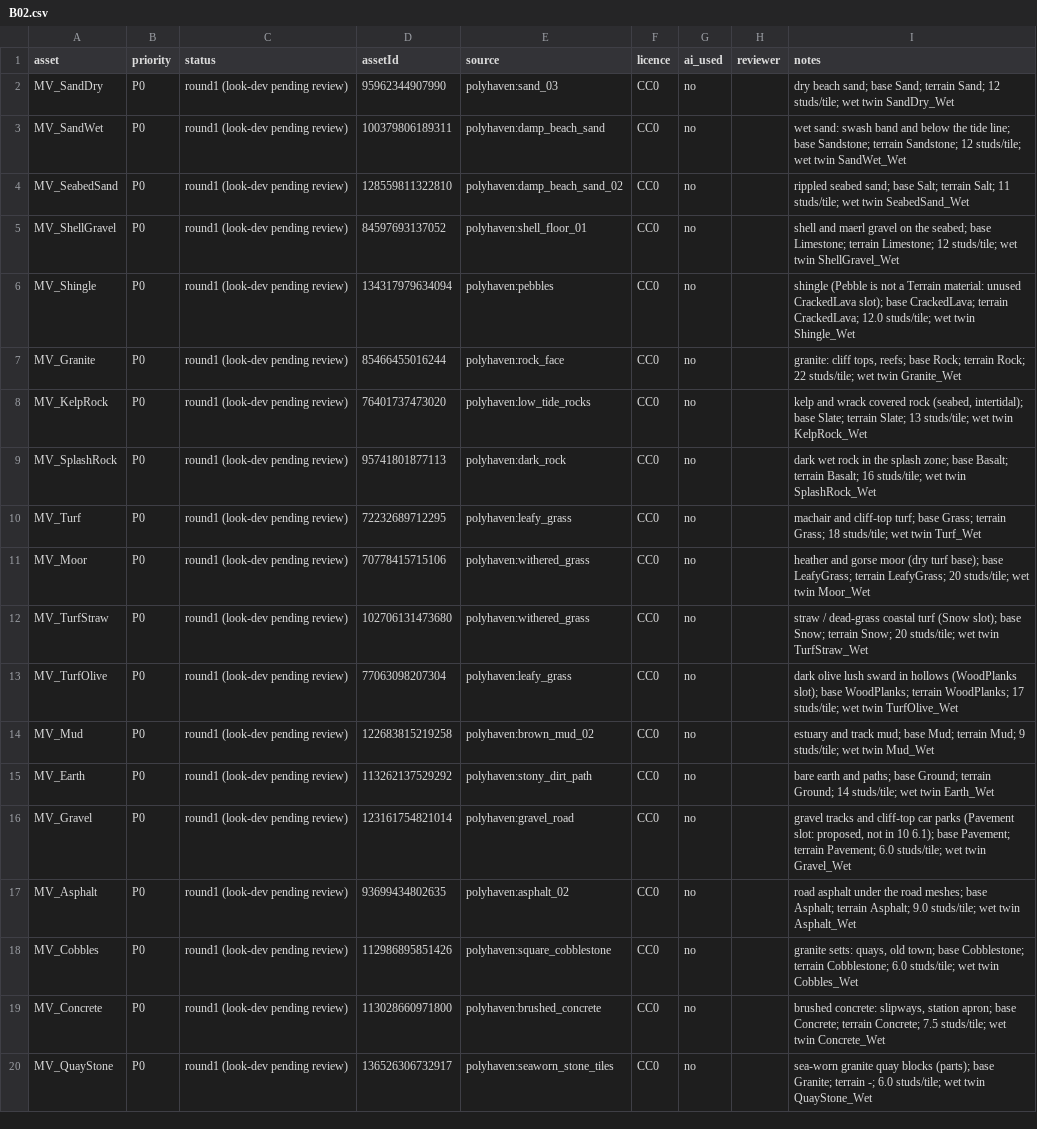
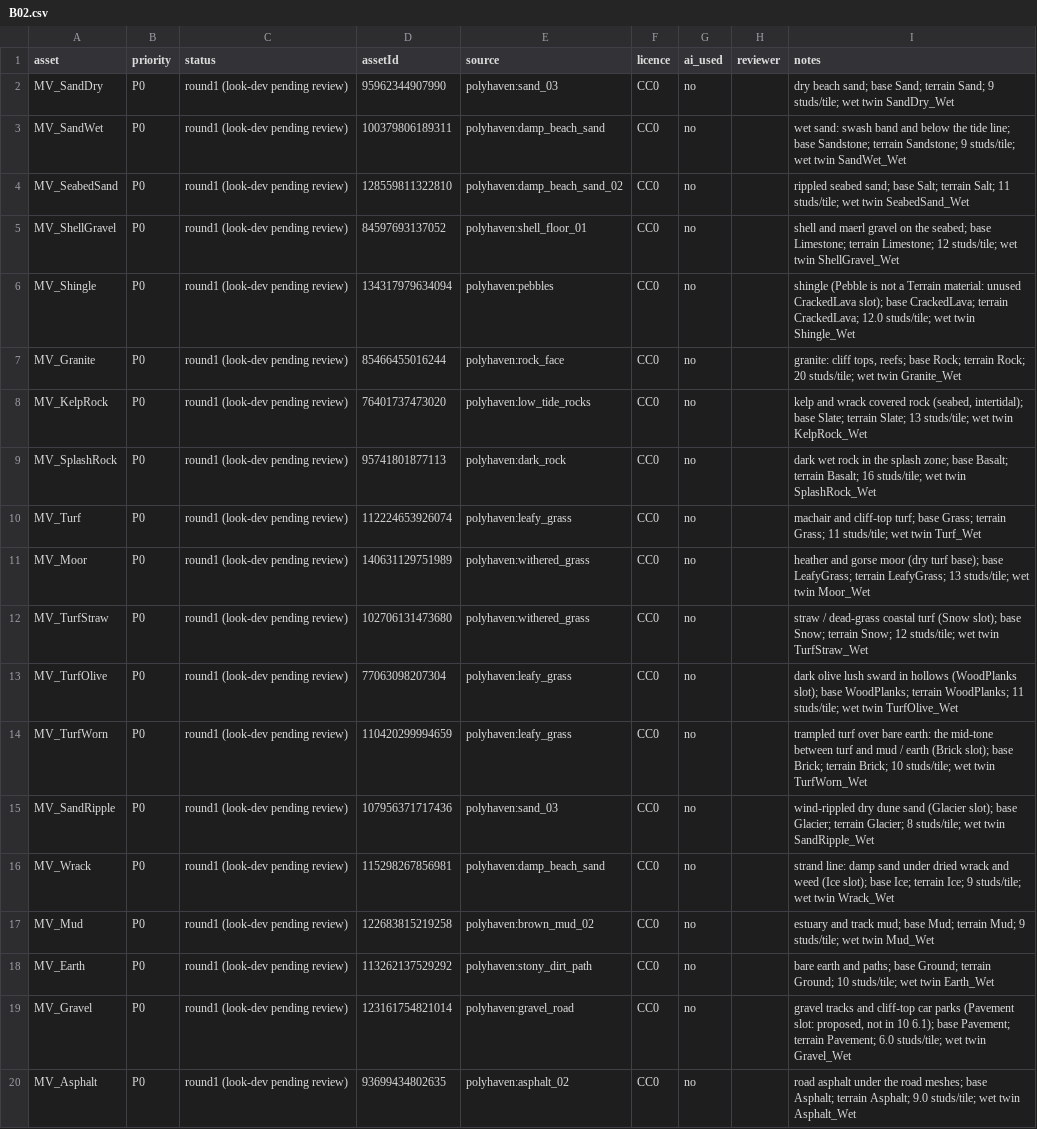
Before and after one commit to B0gsto/mayday-sea-rescue, a CSV file: art/status/B02.csv, drawn as a sheet; only a part is shown; the shorter side is filled out with more unchanged rows.

```diff
--- a/art/status/B02.csv
+++ b/art/status/B02.csv
@@ -1,4 +1,4 @@
 asset,priority,status,assetId,source,licence,ai_used,reviewer,notes
-MV_SandDry,P0,round1 (look-dev pending review),95962344907990,polyhaven:sand_03,CC0,no,,dry beach sand; base Sand; terrain Sand; 12 studs/tile; wet twin SandDry_Wet
-MV_SandWet,P0,round1 (look-dev pending review),100379806189311,polyhaven:damp_beach_sand,CC0,no,,wet sand: swash band and below the tide line; base Sandstone; terrain Sandstone; 12 studs/tile; wet twin SandWet_Wet
+MV_SandDry,P0,round1 (look-dev pending review),95962344907990,polyhaven:sand_03,CC0,no,,dry beach sand; base Sand; terrain Sand; 9 studs/tile; wet twin SandDry_Wet
+MV_SandWet,P0,round1 (look-dev pending review),100379806189311,polyhaven:damp_beach_sand,CC0,no,,wet sand: swash band and below the tide line; base Sandstone; terrain Sandstone; 9 studs/tile; wet twin SandWet_Wet
 MV_SeabedSand,P0,round1 (look-dev pending review),128559811322810,polyhaven:damp_beach_sand_02,CC0,no,,rippled seabed sand; base Salt; terrain Salt; 11 studs/tile; wet twin SeabedSand_Wet
@@ -6,11 +6,14 @@ MV_ShellGravel,P0,round1 (look-dev pending review),84597693137052,polyhaven:shel
 MV_Shingle,P0,round1 (look-dev pending review),134317979634094,polyhaven:pebbles,CC0,no,,shingle (Pebble is not a Terrain material: unused CrackedLava slot); base CrackedLava; terrain CrackedLava; 12.0 studs/tile; wet twin Shingle_Wet
-MV_Granite,P0,round1 (look-dev pending review),85466455016244,polyhaven:rock_face,CC0,no,,"granite: cliff tops, reefs; base Rock; terrain Rock; 22 studs/tile; wet twin Granite_Wet"
+MV_Granite,P0,round1 (look-dev pending review),85466455016244,polyhaven:rock_face,CC0,no,,"granite: cliff tops, reefs; base Rock; terrain Rock; 20 studs/tile; wet twin Granite_Wet"
 MV_KelpRock,P0,round1 (look-dev pending review),76401737473020,polyhaven:low_tide_rocks,CC0,no,,"kelp and wrack covered rock (seabed, intertidal); base Slate; terrain Slate; 13 studs/tile; wet twin KelpRock_Wet"
 MV_SplashRock,P0,round1 (look-dev pending review),95741801877113,polyhaven:dark_rock,CC0,no,,dark wet rock in the splash zone; base Basalt; terrain Basalt; 16 studs/tile; wet twin SplashRock_Wet
-MV_Turf,P0,round1 (look-dev pending review),72232689712295,polyhaven:leafy_grass,CC0,no,,machair and cliff-top turf; base Grass; terrain Grass; 18 studs/tile; wet twin Turf_Wet
-MV_Moor,P0,round1 (look-dev pending review),70778415715106,polyhaven:withered_grass,CC0,no,,heather and gorse moor (dry turf base); base LeafyGrass; terrain LeafyGrass; 20 studs/tile; wet twin Moor_Wet
-MV_TurfStraw,P0,round1 (look-dev pending review),102706131473680,polyhaven:withered_grass,CC0,no,,straw / dead-grass coastal turf (Snow slot); base Snow; terrain Snow; 20 studs/tile; wet twin TurfStraw_Wet
-MV_TurfOlive,P0,round1 (look-dev pending review),77063098207304,polyhaven:leafy_grass,CC0,no,,dark olive lush sward in hollows (WoodPlanks slot); base WoodPlanks; terrain WoodPlanks; 17 studs/tile; wet twin TurfOlive_Wet
+MV_Turf,P0,round1 (look-dev pending review),112224653926074,polyhaven:leafy_grass,CC0,no,,machair and cliff-top turf; base Grass; terrain Grass; 11 studs/tile; wet twin Turf_Wet
+MV_Moor,P0,round1 (look-dev pending review),140631129751989,polyhaven:withered_grass,CC0,no,,heather and gorse moor (dry turf base); base LeafyGrass; terrain LeafyGrass; 13 studs/tile; wet twin Moor_Wet
+MV_TurfStraw,P0,round1 (look-dev pending review),102706131473680,polyhaven:withered_grass,CC0,no,,straw / dead-grass coastal turf (Snow slot); base Snow; terrain Snow; 12 studs/tile; wet twin TurfStraw_Wet
+MV_TurfOlive,P0,round1 (look-dev pending review),77063098207304,polyhaven:leafy_grass,CC0,no,,dark olive lush sward in hollows (WoodPlanks slot); base WoodPlanks; terrain WoodPlanks; 11 studs/tile; wet twin TurfOlive_Wet
+MV_TurfWorn,P0,round1 (look-dev pending review),110420299994659,polyhaven:leafy_grass,CC0,no,,trampled turf over bare earth: the mid-tone between turf and mud / earth (Brick slot); base Brick; terrain Brick; 10 studs/tile; wet twin TurfWorn_Wet
+MV_SandRipple,P0,round1 (look-dev pending review),107956371717436,polyhaven:sand_03,CC0,no,,wind-rippled dry dune sand (Glacier slot); base Glacier; terrain Glacier; 8 studs/tile; wet twin SandRipple_Wet
+MV_Wrack,P0,round1 (look-dev pending review),115298267856981,polyhaven:damp_beach_sand,CC0,no,,strand line: damp sand under dried wrack and weed (Ice slot); base Ice; terrain Ice; 9 studs/tile; wet twin Wrack_Wet
 MV_Mud,P0,round1 (look-dev pending review),122683815219258,polyhaven:brown_mud_02,CC0,no,,estuary and track mud; base Mud; terrain Mud; 9 studs/tile; wet twin Mud_Wet
-MV_Earth,P0,round1 (look-dev pending review),113262137529292,polyhaven:stony_dirt_path,CC0,no,,bare earth and paths; base Ground; terrain Ground; 14 studs/tile; wet twin Earth_Wet
+MV_Earth,P0,round1 (look-dev pending review),113262137529292,polyhaven:stony_dirt_path,CC0,no,,bare earth and paths; base Ground; terrain Ground; 10 studs/tile; wet twin Earth_Wet
 MV_Gravel,P0,round1 (look-dev pending review),123161754821014,polyhaven:gravel_road,CC0,no,,"gravel tracks and cliff-top car parks (Pavement slot: proposed, not in 10 6.1); base Pavement; terrain Pavement; 6.0 studs/tile; wet twin Gravel_Wet"
```
Also changed, not shown: assets/materials/manifest.csv, 20 other files.
